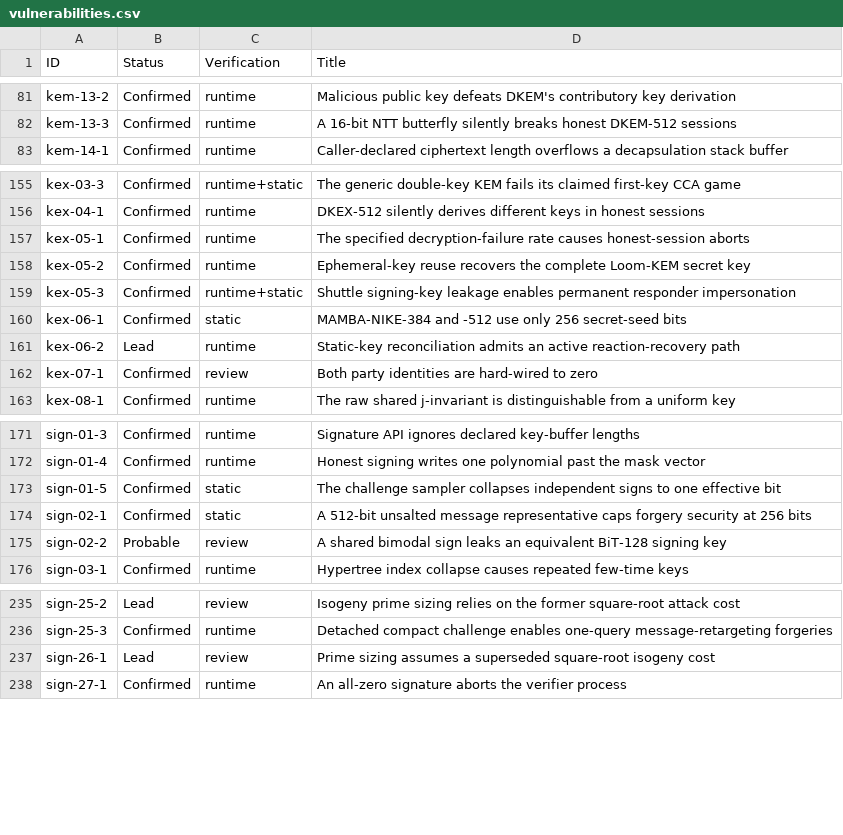
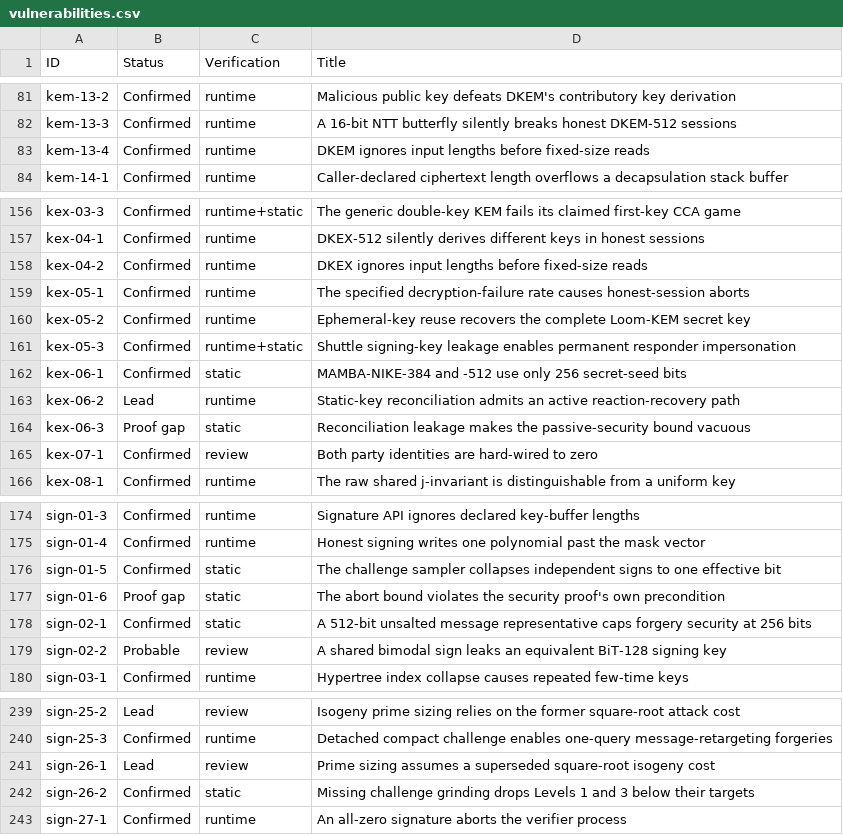
Before and after one commit to ngcc-dev/ngcc-harness, a CSV file: security/vulnerabilities.csv, drawn as a sheet; only a part is shown, gaps mark what is left out; the diff covers the shown part only; the diff names each change by its address in the sheet, - before the commit and + after, or states it on an @@ line.

```diff
--- a/security/vulnerabilities.csv
+++ b/security/vulnerabilities.csv
+row 83: kem-13-4 | Confirmed | runtime | DKEM ignores input lengths before fixed-size reads
+row 158: kex-04-2 | Confirmed | runtime | DKEX ignores input lengths before fixed-size reads
+row 164: kex-06-3 | Proof gap | static | Reconciliation leakage makes the passive-security bound vacuous
+row 177: sign-01-6 | Proof gap | static | The abort bound violates the security proof's own precondition
+row 242: sign-26-2 | Confirmed | static | Missing challenge grinding drops Levels 1 and 3 below their targets
```
Also changed, not shown: 1 added row elsewhere in this file, 13 other files.
